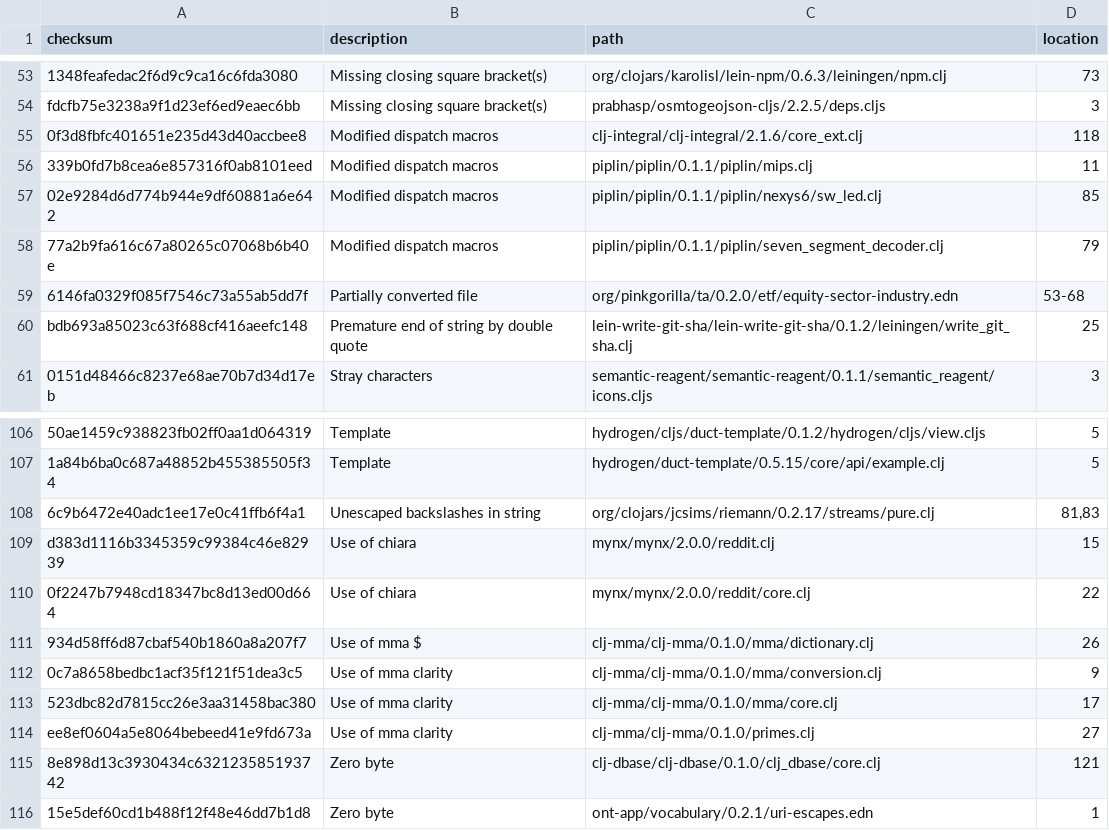
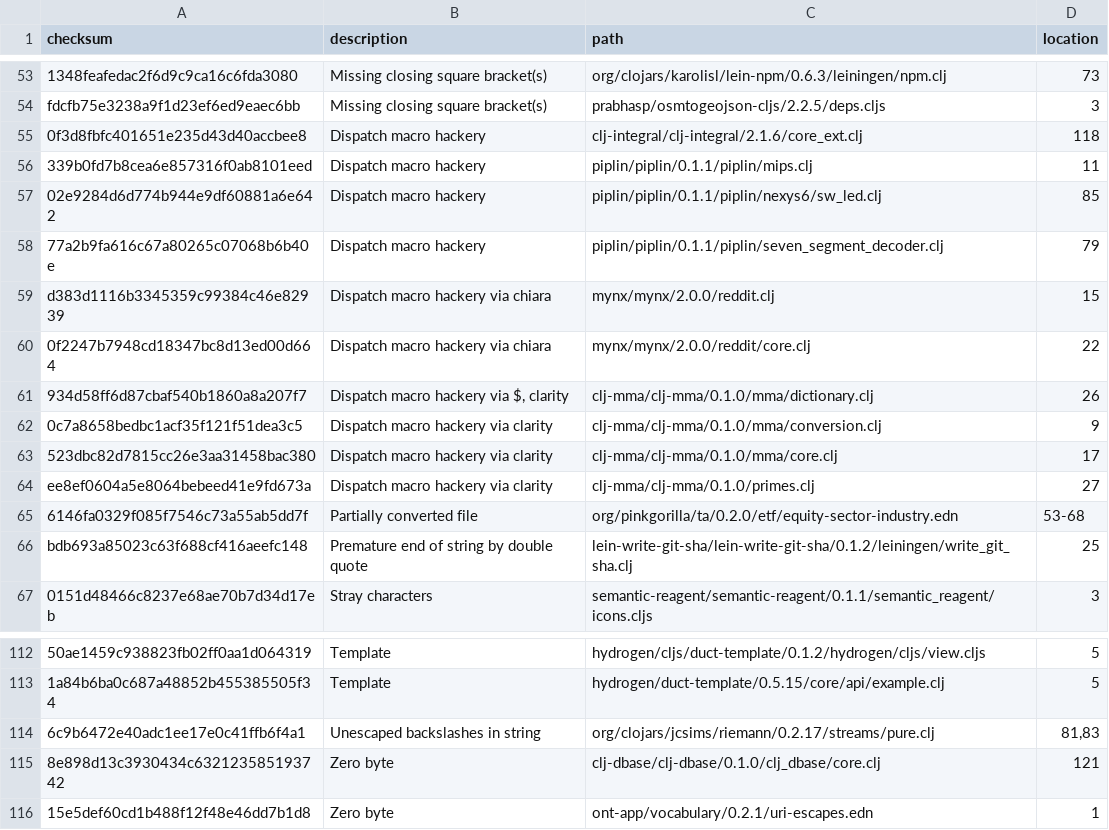
Before and after one commit to sogaiu/ts-clojure, a TSV file: data/classify-parse-errors.tsv, drawn as a sheet; only a part is shown, gaps mark what is left out; removed rows and columns are numbered as before the commit, all else as after; the diff names each change by its address in the sheet, - before the commit and + after, or states it on an @@ line.

Commit message:
Change some error descriptions

```diff
--- a/data/classify-parse-errors.tsv
+++ b/data/classify-parse-errors.tsv
-B55:B58 (description): Modified dispatch macros
+B55:B58 (description): Dispatch macro hackery
+row 59: d383d1116b3345359c99384c46e82939 | Dispatch macro hackery via chiara | mynx/mynx/2.0.0/reddit.clj | 15
+row 60: 0f2247b7948cd18347bc8d13ed00d664 | Dispatch macro hackery via chiara | mynx/mynx/2.0.0/reddit/core.clj | 22
+row 61: 934d58ff6d87cbaf540b1860a8a207f7 | Dispatch macro hackery via $, clarity | clj-mma/clj-mma/0.1.0/mma/dictionary.clj | 26
+row 62: 0c7a8658bedbc1acf35f121f51dea3c5 | Dispatch macro hackery via clarity | clj-mma/clj-mma/0.1.0/mma/conversion.clj | 9
+row 63: 523dbc82d7815cc26e3aa31458bac380 | Dispatch macro hackery via clarity | clj-mma/clj-mma/0.1.0/mma/core.clj | 17
+row 64: ee8ef0604a5e8064bebeed41e9fd673a | Dispatch macro hackery via clarity | clj-mma/clj-mma/0.1.0/primes.clj | 27
-row 109: d383d1116b3345359c99384c46e82939 | Use of chiara | mynx/mynx/2.0.0/reddit.clj | 15
-row 110: 0f2247b7948cd18347bc8d13ed00d664 | Use of chiara | mynx/mynx/2.0.0/reddit/core.clj | 22
-row 111: 934d58ff6d87cbaf540b1860a8a207f7 | Use of mma $ | clj-mma/clj-mma/0.1.0/mma/dictionary.clj | 26
-row 112: 0c7a8658bedbc1acf35f121f51dea3c5 | Use of mma clarity | clj-mma/clj-mma/0.1.0/mma/conversion.clj | 9
-row 113: 523dbc82d7815cc26e3aa31458bac380 | Use of mma clarity | clj-mma/clj-mma/0.1.0/mma/core.clj | 17
-row 114: ee8ef0604a5e8064bebeed41e9fd673a | Use of mma clarity | clj-mma/clj-mma/0.1.0/primes.clj | 27
```
